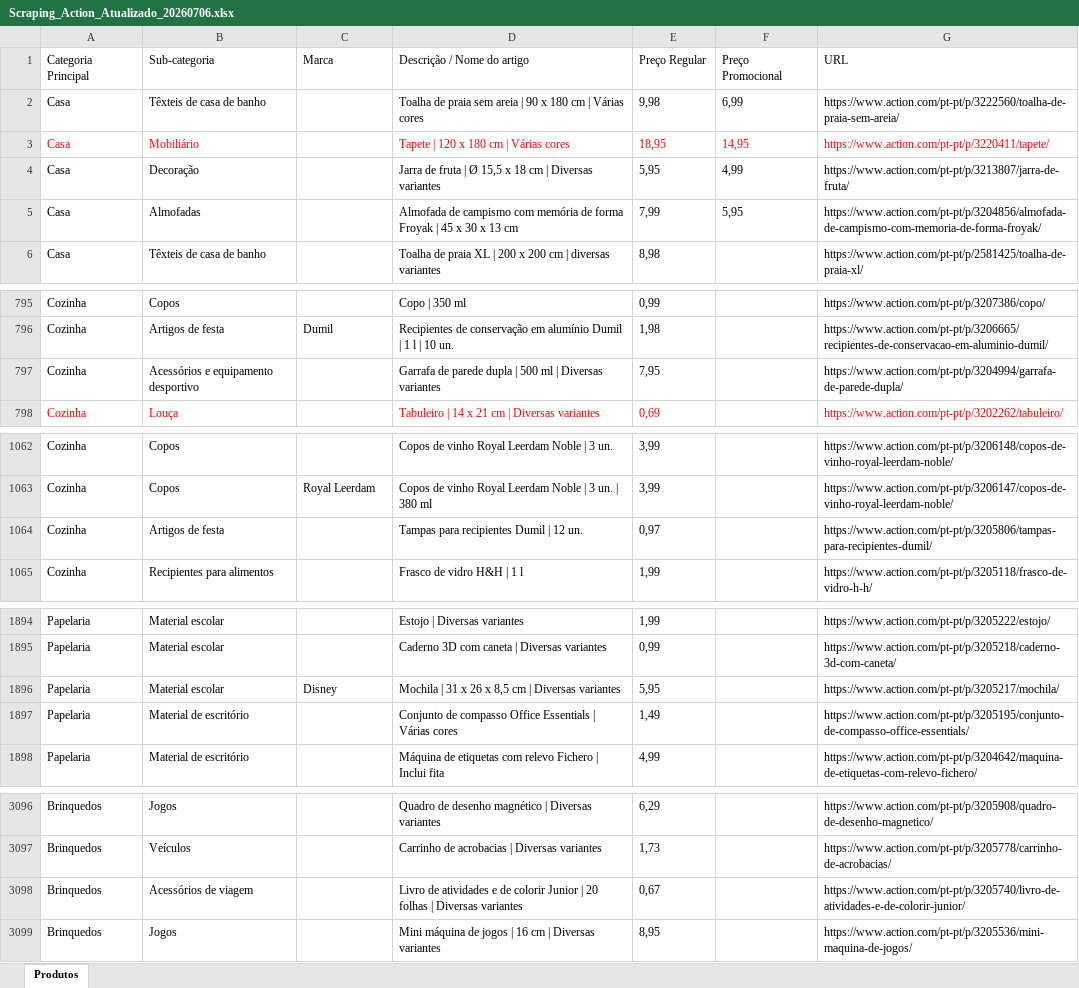
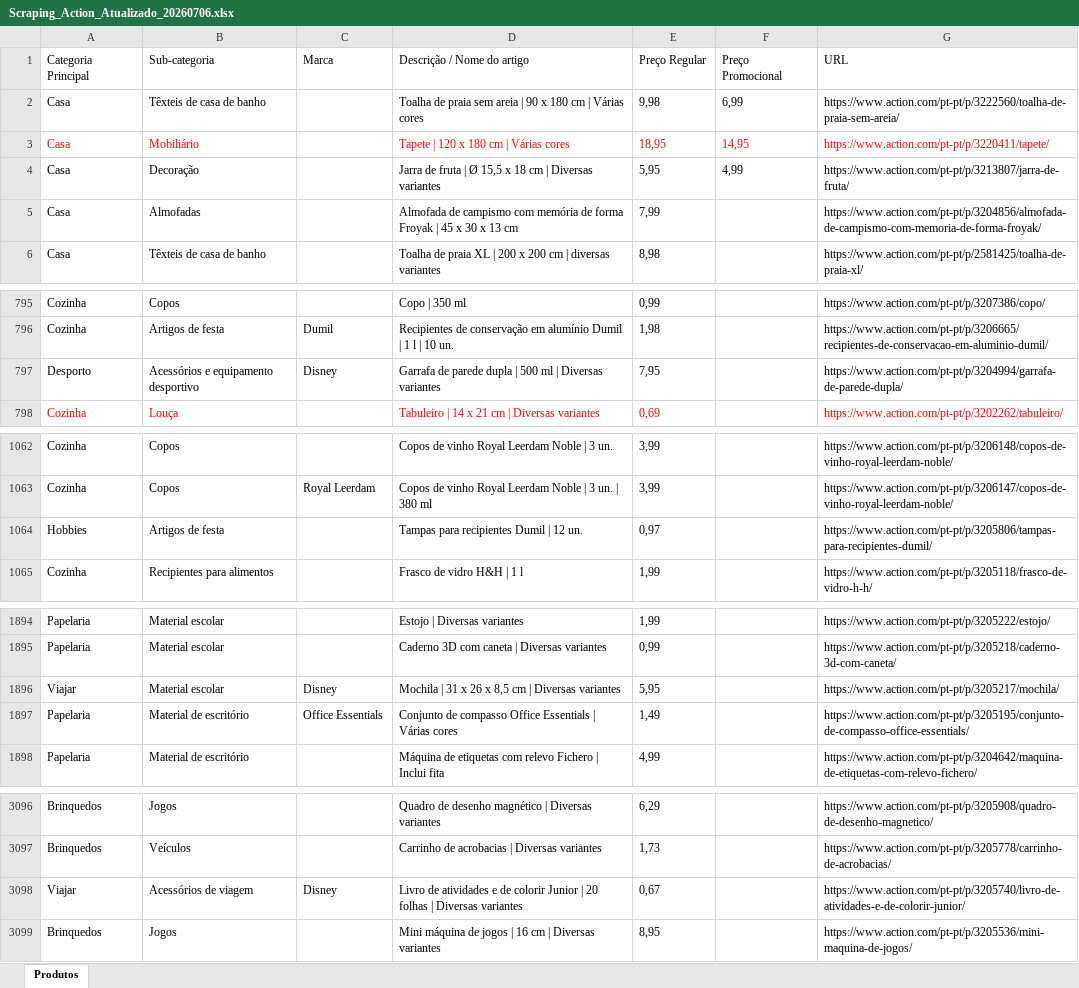
Before and after one commit to Holiday090/teste01, an Excel workbook: Scraping_Action_Atualizado_20260706.xlsx, sheet Produtos, drawn as a sheet; only a part is shown, gaps mark what is left out; values as stored, in another font and other column widths than the file's, no borders; the diff covers the shown part only; the diff names each change by its address in the sheet, - before the commit and + after, or states it on an @@ line.

```diff
--- a/Scraping_Action_Atualizado_20260706.xlsx (sheet Produtos)
+++ b/Scraping_Action_Atualizado_20260706.xlsx (sheet Produtos)
-F5 (Preço Promocional): 5,95
+F5 (Preço Promocional): (empty)
-A797 (Categoria Principal): Cozinha
+A797 (Categoria Principal): Desporto
-C797 (Marca): (empty)
+C797 (Marca): Disney
-A1064 (Categoria Principal): Cozinha
+A1064 (Categoria Principal): Hobbies
-A1896 (Categoria Principal): Papelaria
+A1896 (Categoria Principal): Viajar
-C1897 (Marca): (empty)
+C1897 (Marca): Office Essentials
-A3098 (Categoria Principal): Brinquedos
+A3098 (Categoria Principal): Viajar
-C3098 (Marca): (empty)
+C3098 (Marca): Disney
```
Also changed, not shown: 11 edited cells elsewhere in this sheet, 1 other file.
